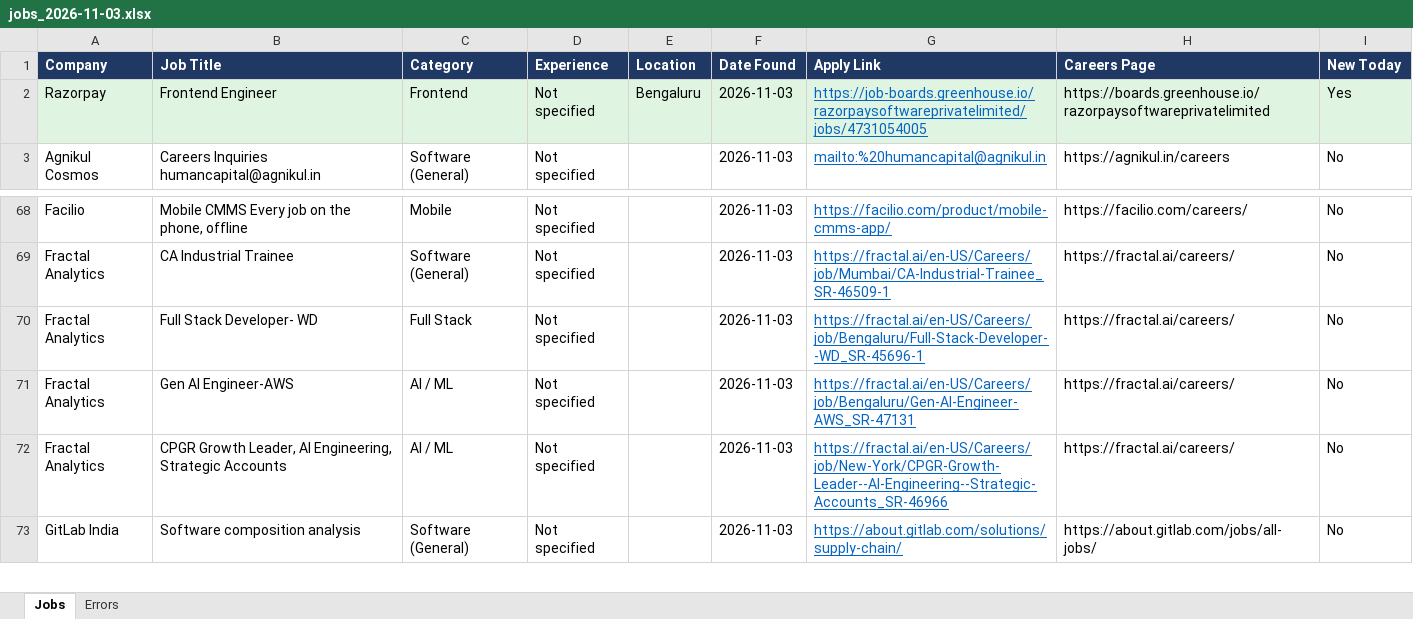
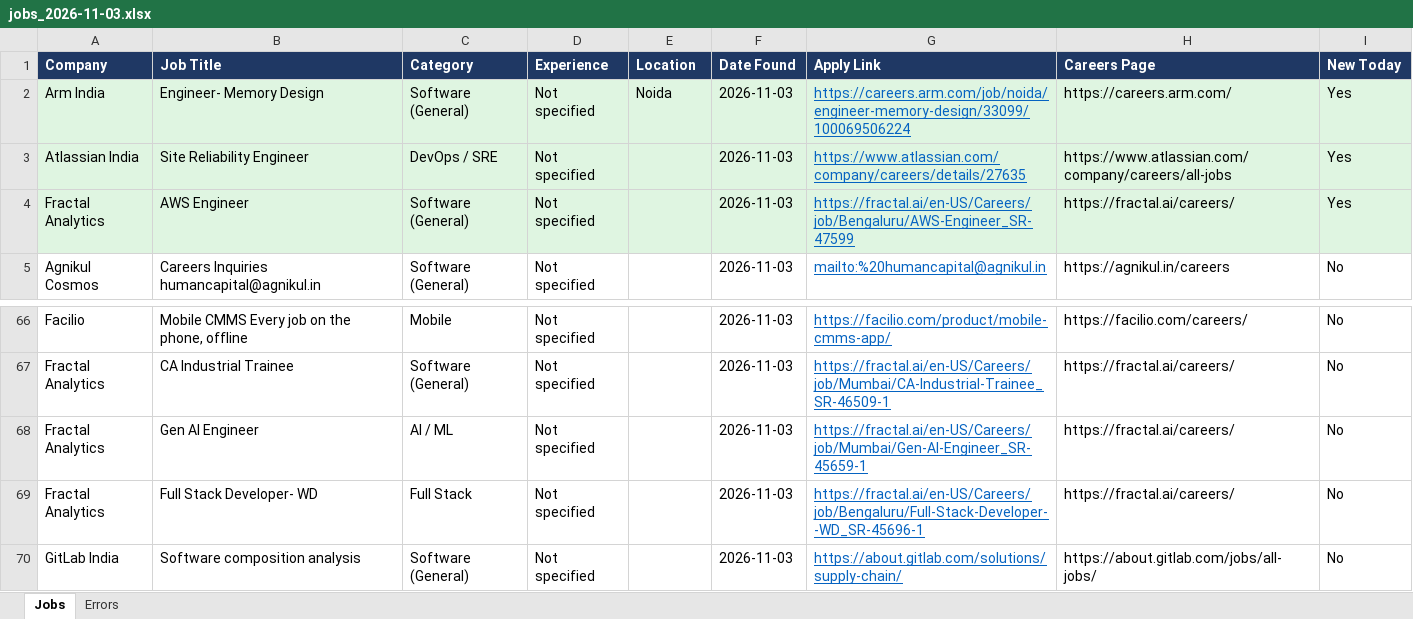
Before and after one commit to Lakshhiitaaa/JobTracker, an Excel workbook: reports/jobs_2026-11-03.xlsx, sheet Jobs, drawn as a sheet; only a part is shown, gaps mark what is left out; values as stored, in another font and other column widths than the file's, no borders; removed rows and columns are numbered as before the commit, all else as after; the diff covers the shown part only; the diff names each change by its address in the sheet, - before the commit and + after, or states it on an @@ line.

```diff
--- a/reports/jobs_2026-11-03.xlsx (sheet Jobs)
+++ b/reports/jobs_2026-11-03.xlsx (sheet Jobs)
-row 2: Razorpay | Frontend Engineer | Frontend | Not specified | Bengaluru | 2026-11-03 | https://job-boards.greenhouse.io/razorpaysoftwareprivatelimited/jobs/4731054005 | https://boards.greenhouse.io/razorpaysoftwareprivatelimited | Yes
+row 2: Arm India | Engineer- Memory Design | Software (General) | Not specified | Noida | 2026-11-03 | https://careers.arm.com/job/noida/engineer-memory-design/33099/100069506224 | https://careers.arm.com/ | Yes
+row 3: Atlassian India | Site Reliability Engineer | DevOps / SRE | Not specified |  | 2026-11-03 | https://www.atlassian.com/company/careers/details/27635 | https://www.atlassian.com/company/careers/all-jobs | Yes
+row 4: Fractal Analytics | AWS Engineer | Software (General) | Not specified |  | 2026-11-03 | https://fractal.ai/en-US/Careers/job/Bengaluru/AWS-Engineer_SR-47599 | https://fractal.ai/careers/ | Yes
+row 68: Fractal Analytics | Gen AI Engineer | AI / ML | Not specified |  | 2026-11-03 | https://fractal.ai/en-US/Careers/job/Mumbai/Gen-AI-Engineer_SR-45659-1 | https://fractal.ai/careers/ | No
-row 71: Fractal Analytics | Gen AI Engineer-AWS | AI / ML | Not specified |  | 2026-11-03 | https://fractal.ai/en-US/Careers/job/Bengaluru/Gen-AI-Engineer-AWS_SR-47131 | https://fractal.ai/careers/ | No
-row 72: Fractal Analytics | CPGR Growth Leader, AI Engineering, Strategic Accounts | AI / ML | Not specified |  | 2026-11-03 | https://fractal.ai/en-US/Careers/job/New-York/CPGR-Growth-Leader--AI-Engineering--Strategic-Accounts_SR-46966 | https://fractal.ai/careers/ | No
```
Also changed, not shown: 2 added rows, 5 removed rows, 2 moved rows and 4 edited cells elsewhere in this sheet, sheet Errors, 1 other file.
